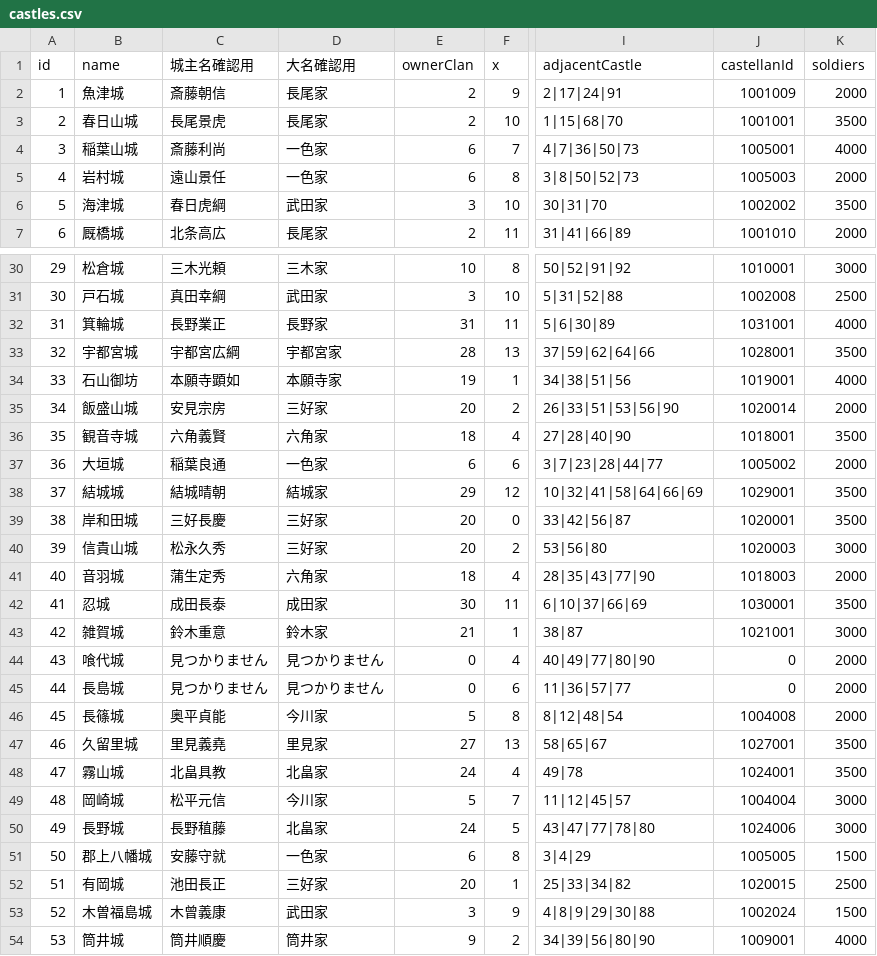
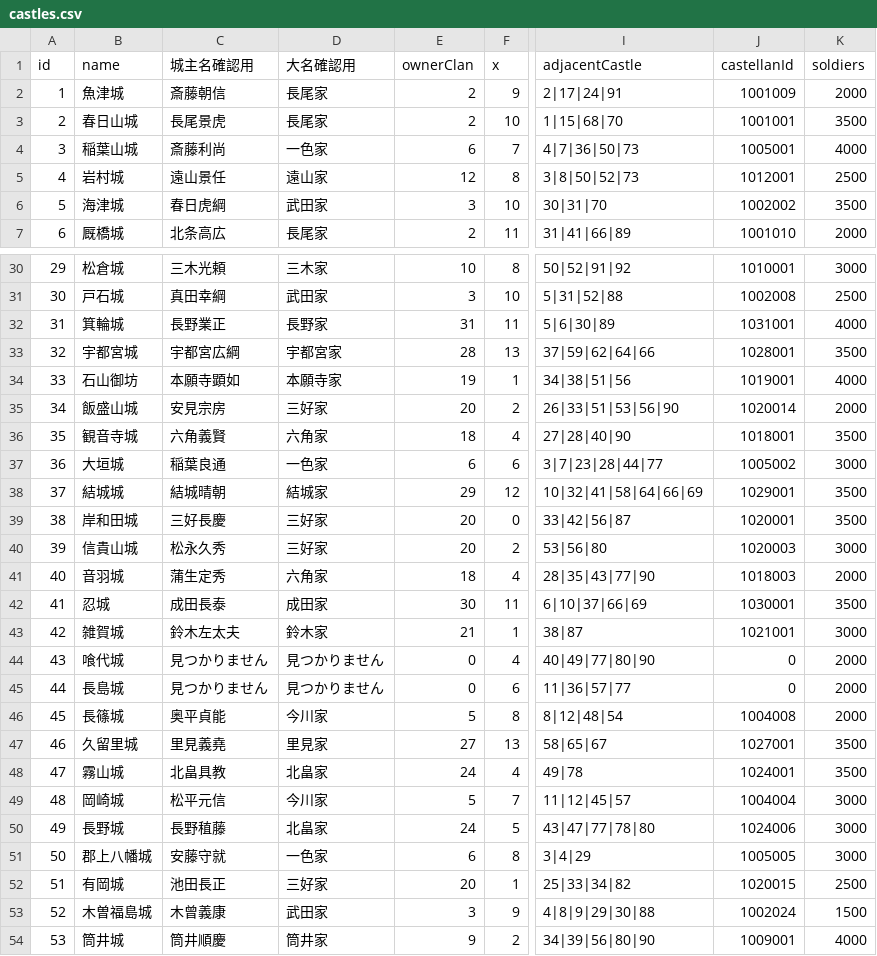
Before and after one commit to actrsys/sengoku-hadou, a CSV file: data/scenarios/1560_okehazama/castles.csv, drawn as a sheet; only a part is shown, gaps mark what is left out; the diff names each change by its address in the sheet, - before the commit and + after, or states it on an @@ line.

```diff
--- a/data/scenarios/1560_okehazama/castles.csv
+++ b/data/scenarios/1560_okehazama/castles.csv
-D5 (大名確認用): 一色家
+D5 (大名確認用): 遠山家
-E5 (ownerClan): 6
+E5 (ownerClan): 12
-J5 (castellanId): 1005003
+J5 (castellanId): 1012001
-K5 (soldiers): 2000
+K5 (soldiers): 2500
-K37 (soldiers): 2000
+K37 (soldiers): 3000
-C43 (城主名確認用): 鈴木重意
+C43 (城主名確認用): 鈴木左太夫
-K51 (soldiers): 1500
+K51 (soldiers): 3000
```
Also changed, not shown: data/scenarios/1560_okehazama/clans.csv, data/scenarios/1560_okehazama/warriors.csv.
